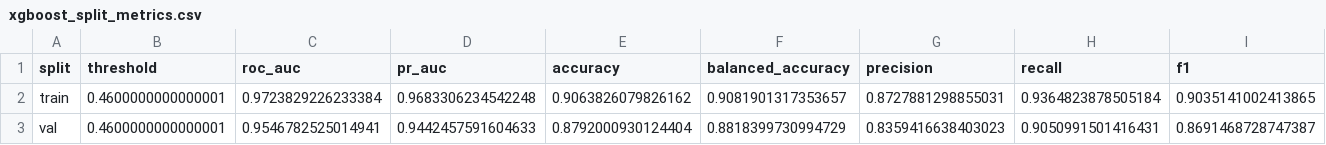
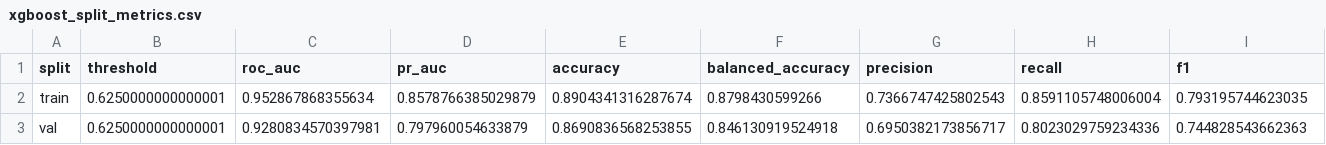
Before and after one commit to RayanAlDwlah/Genetic-Mutation-Detection-project, a CSV file: results/metrics/xgboost_split_metrics.csv, drawn as a sheet; only a part is shown; the diff covers the shown part only; the diff names each change by its address in the sheet, - before the commit and + after, or states it on an @@ line.

```diff
--- a/results/metrics/xgboost_split_metrics.csv
+++ b/results/metrics/xgboost_split_metrics.csv
-B2:B3 (threshold): 0.4600000000000001
+B2:B3 (threshold): 0.6250000000000001
-C2 (roc_auc): 0.9723829226233384
+C2 (roc_auc): 0.952867868355634
-D2 (pr_auc): 0.9683306234542248
+D2 (pr_auc): 0.8578766385029879
-E2 (accuracy): 0.9063826079826162
+E2 (accuracy): 0.8904341316287674
-F2 (balanced_accuracy): 0.9081901317353657
+F2 (balanced_accuracy): 0.8798430599266
-G2 (precision): 0.8727881298855031
+G2 (precision): 0.7366747425802543
-H2 (recall): 0.9364823878505184
+H2 (recall): 0.8591105748006004
-I2 (f1): 0.9035141002413865
+I2 (f1): 0.793195744623035
-C3 (roc_auc): 0.9546782525014941
+C3 (roc_auc): 0.9280834570397981
-D3 (pr_auc): 0.9442457591604633
+D3 (pr_auc): 0.797960054633879
-E3 (accuracy): 0.8792000930124404
+E3 (accuracy): 0.8690836568253855
-F3 (balanced_accuracy): 0.8818399730994729
+F3 (balanced_accuracy): 0.846130919524918
-G3 (precision): 0.8359416638403023
+G3 (precision): 0.6950382173856717
-H3 (recall): 0.9050991501416431
+H3 (recall): 0.8023029759234336
-I3 (f1): 0.8691468728747387
+I3 (f1): 0.744828543662363
```
Also changed, not shown: 38 edited cells elsewhere in this file, results/metrics/xgboost_best_params.csv, results/metrics/xgboost_feature_columns.csv, 21 other files.
